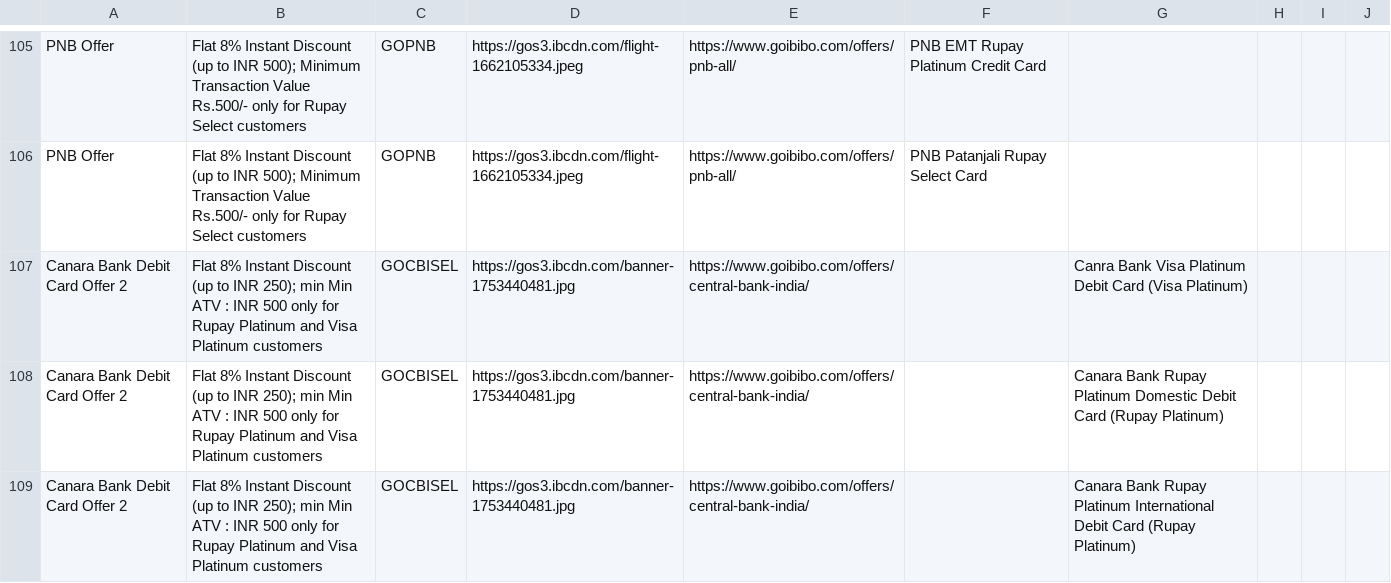
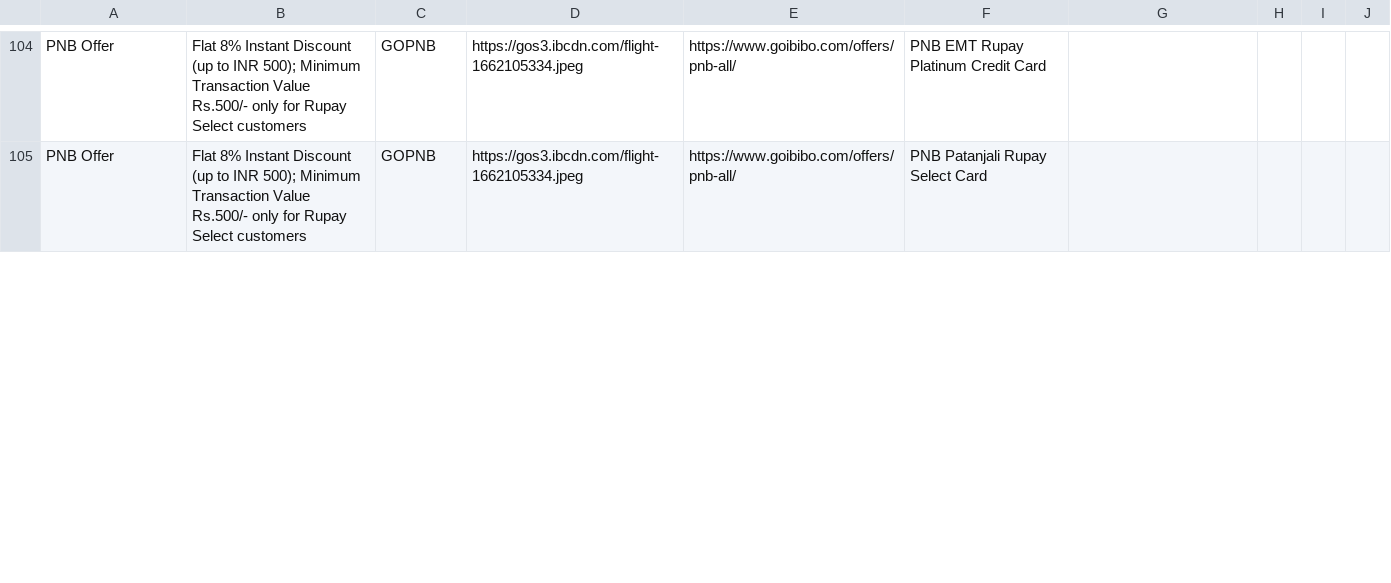
Before and after one commit to Myrupaya/bus-offers, a CSV file: public/goibibo.csv, drawn as a sheet; only a part is shown, gaps mark what is left out; removed rows and columns are numbered as before the commit, all else as after; the diff covers the shown part only; the diff names each change by its address in the sheet, - before the commit and + after, or states it on an @@ line.

```diff
--- a/public/goibibo.csv
+++ b/public/goibibo.csv
-row 107: Canara Bank Debit Card Offer 2 | Flat 8% Instant Discount (up to INR 250); min Min ATV : INR 500 only for Rupay Platinum and Visa Platinum customers | GOCBISEL | https://gos3.ibcdn.com/banner-1753440481.jpg | https://www.goibibo.com/offers/central-bank-india/ |  | Canra Bank Visa Platinum Debit Card (Visa Platinum)
-row 108: Canara Bank Debit Card Offer 2 | Flat 8% Instant Discount (up to INR 250); min Min ATV : INR 500 only for Rupay Platinum and Visa Platinum customers | GOCBISEL | https://gos3.ibcdn.com/banner-1753440481.jpg | https://www.goibibo.com/offers/central-bank-india/ |  | Canara Bank Rupay Platinum Domestic Debit Card (Rupay Platinum)
-row 109: Canara Bank Debit Card Offer 2 | Flat 8% Instant Discount (up to INR 250); min Min ATV : INR 500 only for Rupay Platinum and Visa Platinum customers | GOCBISEL | https://gos3.ibcdn.com/banner-1753440481.jpg | https://www.goibibo.com/offers/central-bank-india/ |  | Canara Bank Rupay Platinum International Debit Card (Rupay Platinum)
```
Also changed, not shown: 2 added rows and 3 removed rows elsewhere in this file, public/Cleartrip.csv, public/Yatra.csv, 3 other files.
